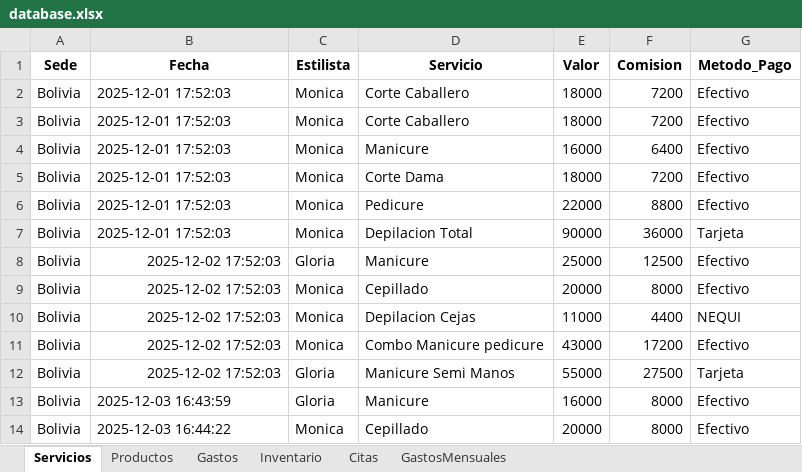
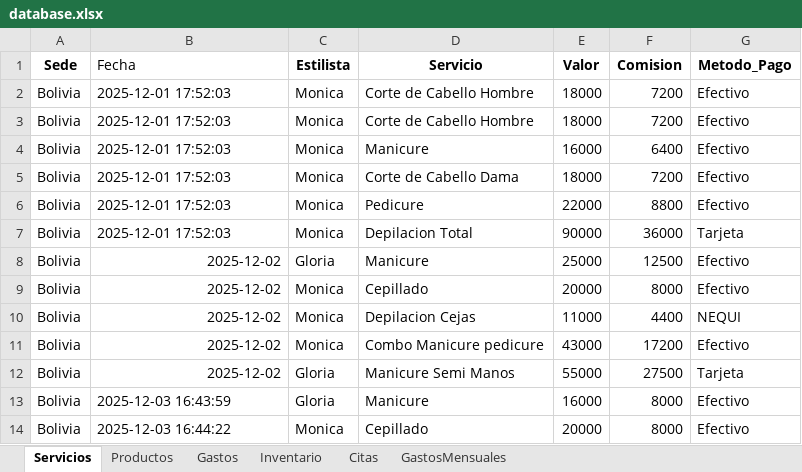
Before and after one commit to jrojasbu/SOFTWAREPELUQUERIA, an Excel workbook: database.xlsx, sheet Servicios, drawn as a sheet; only a part is shown; values as stored, in another font and other column widths than the file's, no borders; the diff covers the shown part only; the diff names each change by its address in the sheet, - before the commit and + after, or states it on an @@ line.

```diff
--- a/database.xlsx (sheet Servicios)
+++ b/database.xlsx (sheet Servicios)
@@ B1 bold: on → off, alignment: center → left @@
-D2:D3 (Servicio): Corte Caballero
+D2:D3 (Servicio): Corte de Cabello Hombre
-D5 (Servicio): Corte Dama
+D5 (Servicio): Corte de Cabello Dama
-B8:B12 (Fecha): 2025-12-02 17:52:03
+B8:B12 (Fecha): 2025-12-02
```
Also changed, not shown: 101 added rows elsewhere in this sheet, sheet Productos, sheet Gastos, sheet GastosMensuales, sheet Inventario, dist/database.xlsx, 35 other files.
